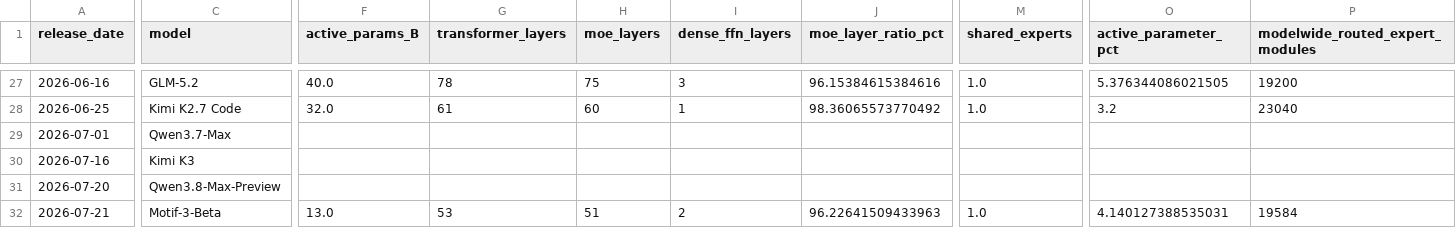
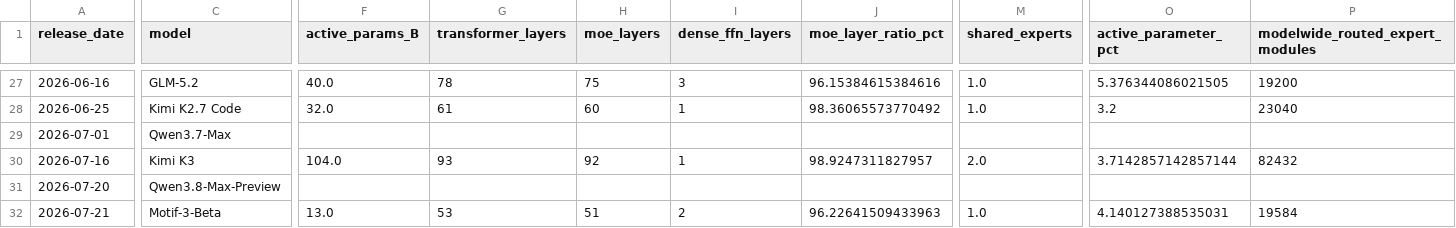
Before and after one commit to SeokMinKo/MoE_SSD_Serving_Simulator, a CSV file: data/moe_model_trend_with_layers_2026-07-21.csv, drawn as a sheet; only a part is shown, gaps mark what is left out; the diff covers the shown part only; the diff names each change by its address in the sheet, - before the commit and + after, or states it on an @@ line.

```diff
--- a/data/moe_model_trend_with_layers_2026-07-21.csv
+++ b/data/moe_model_trend_with_layers_2026-07-21.csv
-F30 (active_params_B): (empty)
+F30 (active_params_B): 104.0
-G30 (transformer_layers): (empty)
+G30 (transformer_layers): 93
-H30 (moe_layers): (empty)
+H30 (moe_layers): 92
-I30 (dense_ffn_layers): (empty)
+I30 (dense_ffn_layers): 1
-J30 (moe_layer_ratio_pct): (empty)
+J30 (moe_layer_ratio_pct): 98.9247311827957
-M30 (shared_experts): (empty)
+M30 (shared_experts): 2.0
-O30 (active_parameter_pct): (empty)
+O30 (active_parameter_pct): 3.7142857142857144
-P30 (modelwide_routed_expert_modules): (empty)
+P30 (modelwide_routed_expert_modules): 82432
```
Also changed, not shown: 7 edited cells elsewhere in this file, 7 other files.
